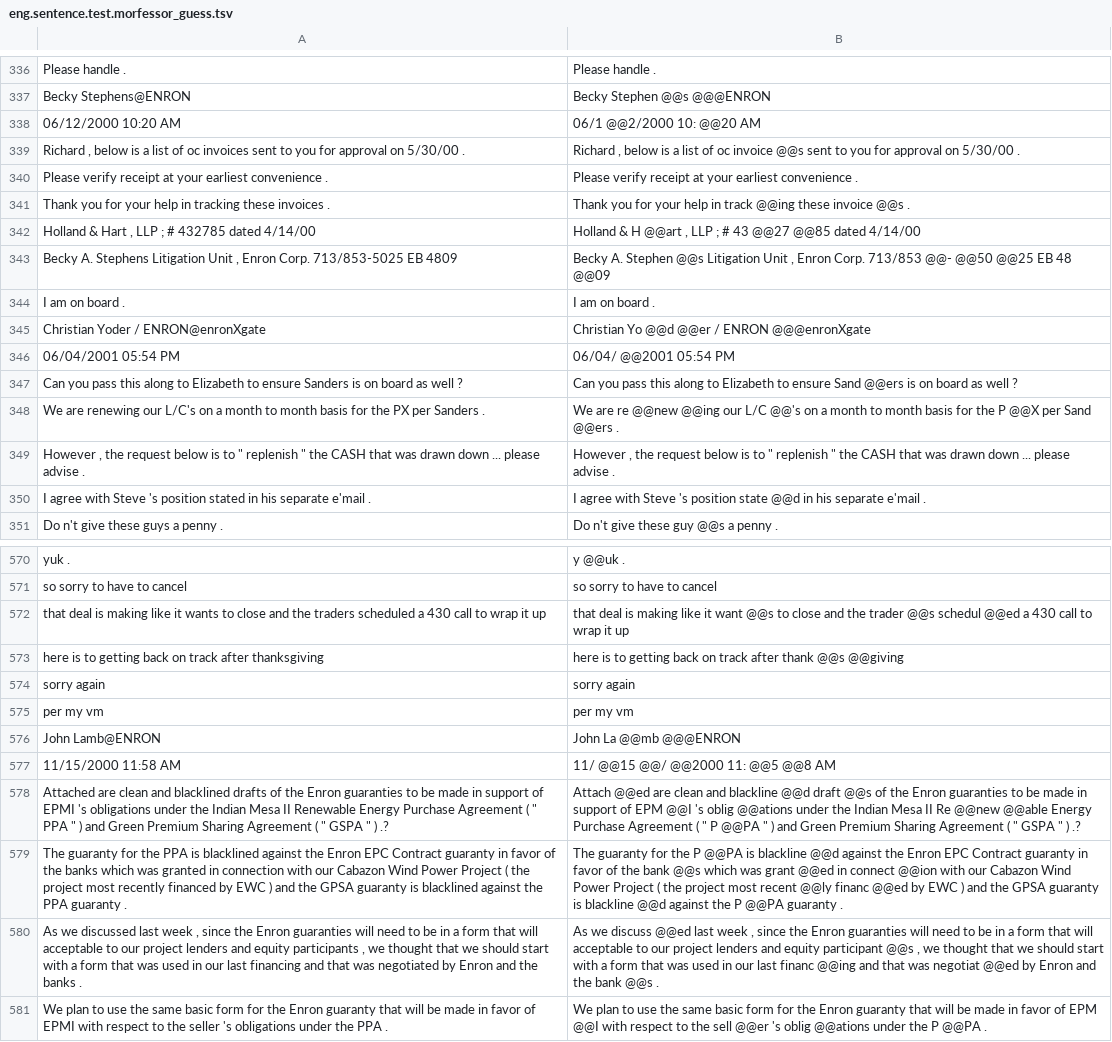
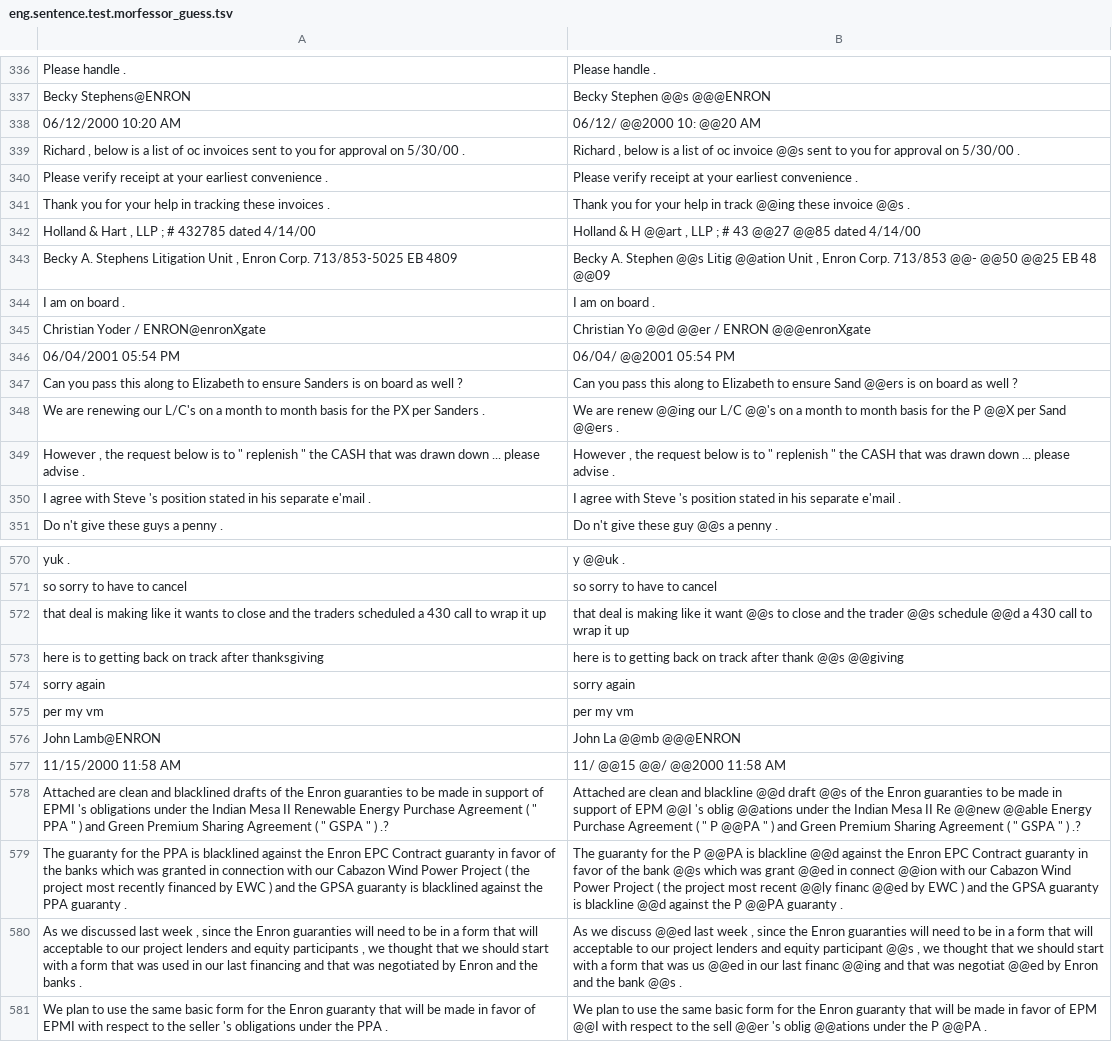
Before and after one commit to tanmaydeshp/NLP-Praktikum, a TSV file: segmentation_techniques/outputs/eng.sentence.test.morfessor_guess.tsv, drawn as a sheet; only a part is shown, gaps mark what is left out; the diff covers the shown part only; the diff names each change by its address in the sheet, - before the commit and + after, or states it on an @@ line.

```diff
--- a/segmentation_techniques/outputs/eng.sentence.test.morfessor_guess.tsv
+++ b/segmentation_techniques/outputs/eng.sentence.test.morfessor_guess.tsv
-B338: 06/1 @@2/2000 10: @@20 AM
+B338: 06/12/ @@2000 10: @@20 AM
-B343: …Stephen @@s Litigation Unit ,…
+B343: …Stephen @@s Litig @@ation Unit ,…
-B348: We are re @@new @@ing our…
+B348: We are renew @@ing our…
-B350: …'s position state @@d in his…
+B350: …'s position stated in his…
-B572: …trader @@s schedul @@ed a 430…
+B572: …trader @@s schedule @@d a 430…
-B577: 11/ @@15 @@/ @@2000 11: @@5 @@8 AM
+B577: 11/ @@15 @@/ @@2000 11:58 AM
-B578: Attach @@ed are clean…
+B578: Attached are clean…
-B580: …that was used in our…
+B580: …that was us @@ed in our…
```
Also changed, not shown: 166 edited cells elsewhere in this file, 4 other files.
